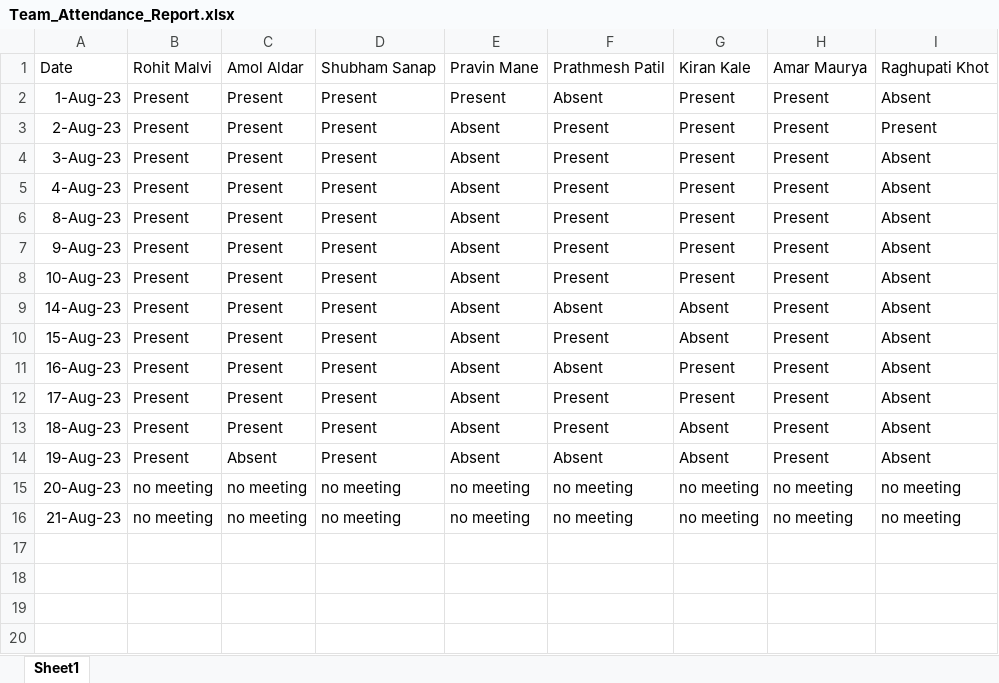
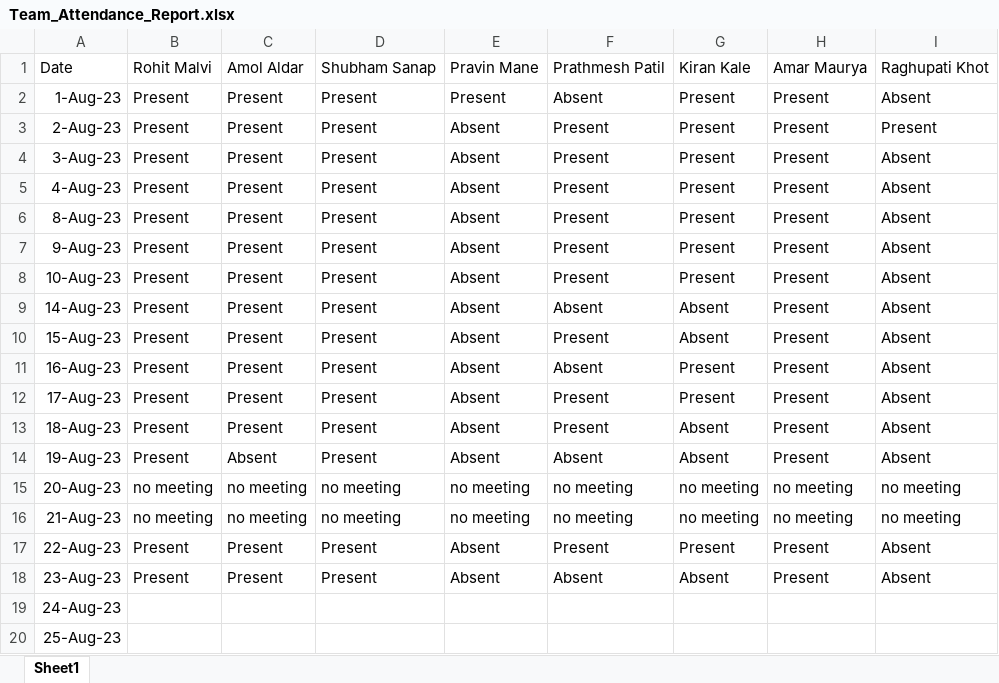
Before and after one commit to rohitmalvi1998/JSLearning, an Excel workbook: Team_Attendance_Report.xlsx, sheet Sheet1, drawn as a sheet; values as stored, in another font and other column widths than the file's, no borders; the diff names each change by its address in the sheet, - before the commit and + after, or states it on an @@ line.

Commit message:
attendance sheet

```diff
--- a/Team_Attendance_Report.xlsx (sheet Sheet1)
+++ b/Team_Attendance_Report.xlsx (sheet Sheet1)
+row 17: 22-Aug-23 | Present | Present | Present | Absent | Present | Present | Present | Absent
+row 18: 23-Aug-23 | Present | Present | Present | Absent | Absent | Absent | Present | Absent
+row 19: 24-Aug-23
+row 20: 25-Aug-23
```
